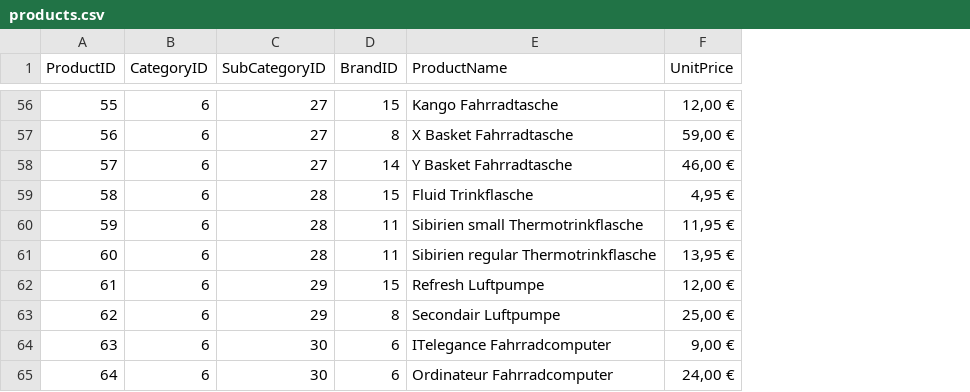
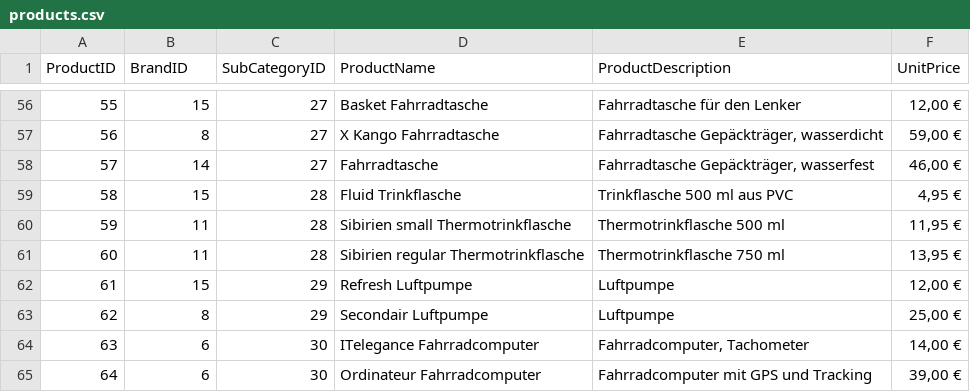
Before and after one commit to josuakoschwitz/dbgenerator, a CSV file: data/input/products.csv, drawn as a sheet; only a part is shown, gaps mark what is left out; removed rows and columns are numbered as before the commit, all else as after; the diff covers the shown part only; the diff names each change by its address in the sheet, - before the commit and + after, or states it on an @@ line.

```diff
--- a/data/input/products.csv
+++ b/data/input/products.csv
-column D (BrandID), rows 56-65: 15 | 8 | 14 | 15 | 11 | 11 | 15 | 8 | 6 | 6
+column E (ProductDescription), rows 56-65: Fahrradtasche für den Lenker | Fahrradtasche Gepäckträger, wasserdicht | Fahrradtasche Gepäckträger, wasserfest | Trinkflasche 500 ml aus PVC | Thermotrinkflasche 500 ml | Thermotrinkflasche 750 ml | Luftpumpe | Luftpumpe | Fahrradcomputer, Tachometer | Fahrradcomputer mit GPS und Tracking
-B1: CategoryID
+B1: BrandID
-B56 (BrandID): 6
+B56 (BrandID): 15
-D56 (ProductName): Kango Fahrradtasche
+D56 (ProductName): Basket Fahrradtasche
-B57 (BrandID): 6
+B57 (BrandID): 8
-D57 (ProductName): X Basket Fahrradtasche
+D57 (ProductName): X Kango Fahrradtasche
-B58 (BrandID): 6
+B58 (BrandID): 14
-D58 (ProductName): Y Basket Fahrradtasche
+D58 (ProductName): Fahrradtasche
-B59 (BrandID): 6
+B59 (BrandID): 15
-B60:B61 (BrandID): 6
+B60:B61 (BrandID): 11
-B62 (BrandID): 6
+B62 (BrandID): 15
-B63 (BrandID): 6
+B63 (BrandID): 8
-F64 (UnitPrice): 9,00 €
+F64 (UnitPrice): 14,00 €
-F65 (UnitPrice): 24,00 €
+F65 (UnitPrice): 39,00 €
```
Also changed, not shown: 60 edited cells elsewhere in this file, 1 other file.
